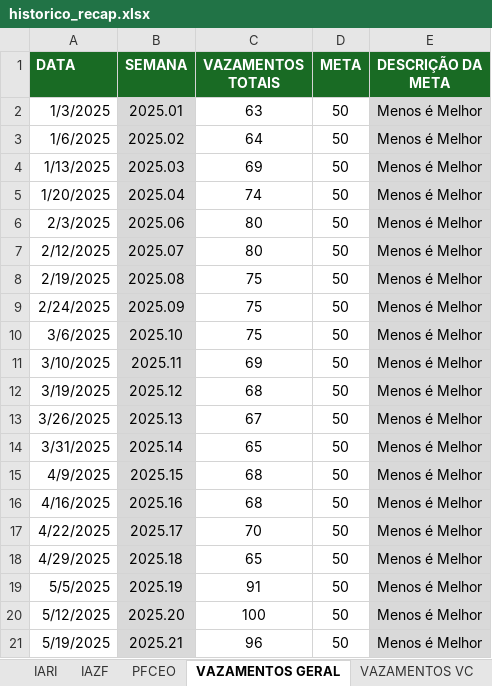
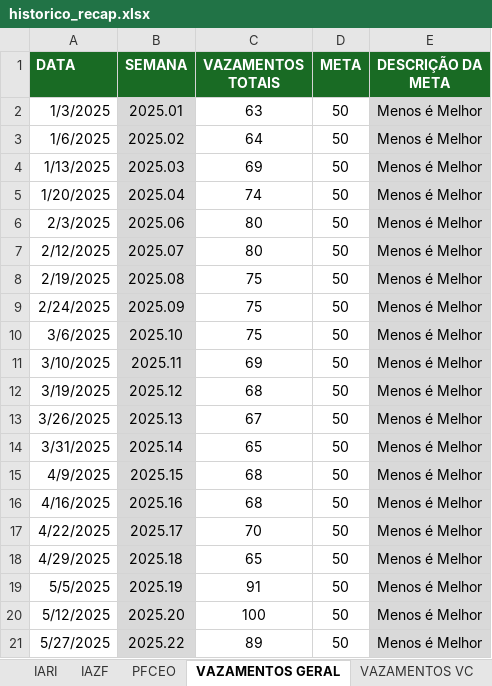
Before and after one commit to pedroklauber/Indicadores-C3, an Excel workbook: historico_recap.xlsx, sheet VAZAMENTOS GERAL, drawn as a sheet; values as stored, in another font and other column widths than the file's, no borders; removed rows and columns are numbered as before the commit, all else as after; the diff names each change by its address in the sheet, - before the commit and + after, or states it on an @@ line.

```diff
--- a/historico_recap.xlsx (sheet VAZAMENTOS GERAL)
+++ b/historico_recap.xlsx (sheet VAZAMENTOS GERAL)
-row 21: 5/19/2025 | 2025.21 | 96 | 50 | Menos é Melhor
+row 21: 5/27/2025 | 2025.22 | 89 | 50 | Menos é Melhor
```
Also changed, not shown: sheet CONTROLE DE ANDAIMES, sheet LISTA DE INDICADORES, sheet DISP.PURGADORES, sheet IAZF, sheet REALIZACAO SEMANAL, sheet IARI, 3 more sheets.
